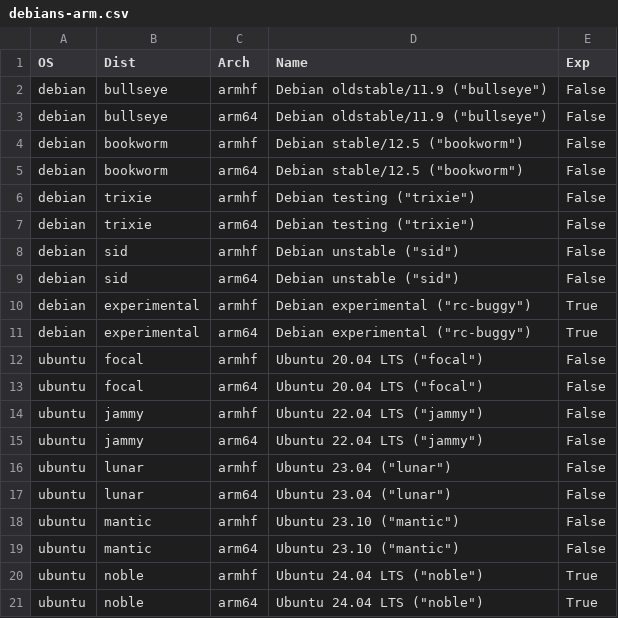
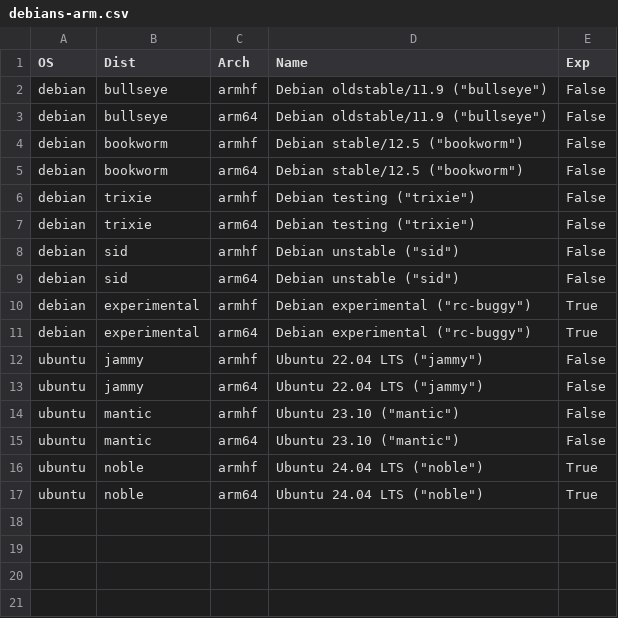
Before and after one commit to johang/sd-card-images, a CSV file: debians-arm.csv, drawn as a sheet.

Commit message:
debians: Update Debian/Ubuntu versions

```diff
--- a/debians-arm.csv
+++ b/debians-arm.csv
@@ -11,8 +11,4 @@ debian,experimental,armhf,"Debian experimental (""rc-buggy"")",True
 debian,experimental,arm64,"Debian experimental (""rc-buggy"")",True
-ubuntu,focal,armhf,"Ubuntu 20.04 LTS (""focal"")",False
-ubuntu,focal,arm64,"Ubuntu 20.04 LTS (""focal"")",False
 ubuntu,jammy,armhf,"Ubuntu 22.04 LTS (""jammy"")",False
 ubuntu,jammy,arm64,"Ubuntu 22.04 LTS (""jammy"")",False
-ubuntu,lunar,armhf,"Ubuntu 23.04 (""lunar"")",False
-ubuntu,lunar,arm64,"Ubuntu 23.04 (""lunar"")",False
 ubuntu,mantic,armhf,"Ubuntu 23.10 (""mantic"")",False
```
Also changed, not shown: debians-x86.csv.
